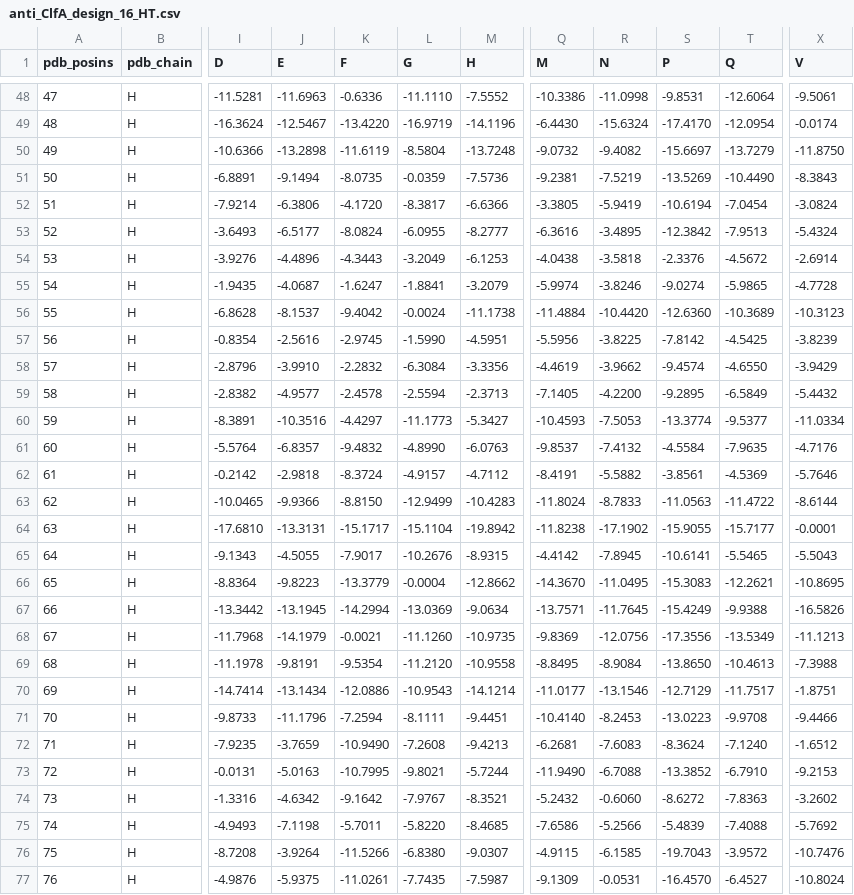
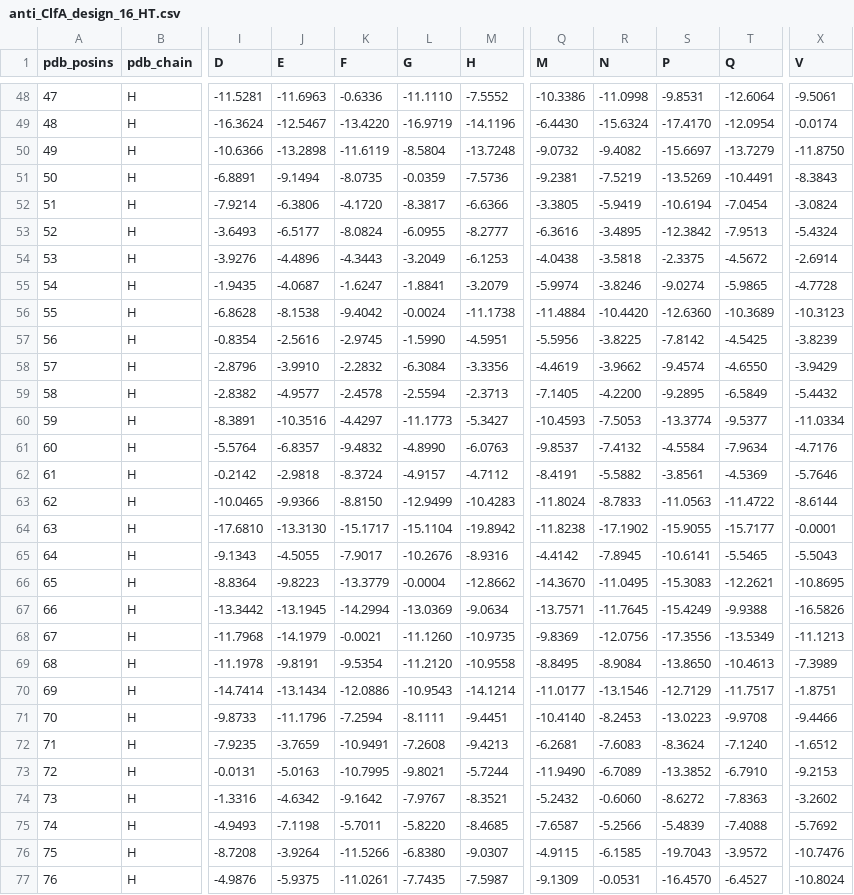
Before and after one commit to AIntibody-with-Immunochem/AntiFold, a CSV file: antifold_output/anti_ClfA_design_16_HT.csv, drawn as a sheet; only a part is shown, gaps mark what is left out; the diff covers the shown part only; the diff names each change by its address in the sheet, - before the commit and + after, or states it on an @@ line.

```diff
--- a/antifold_output/anti_ClfA_design_16_HT.csv
+++ b/antifold_output/anti_ClfA_design_16_HT.csv
-T51 (Q): -10.4490
+T51 (Q): -10.4491
-S54 (P): -2.3376
+S54 (P): -2.3375
-J56 (E): -8.1537
+J56 (E): -8.1538
-T61 (Q): -7.9635
+T61 (Q): -7.9634
-J64 (E): -13.3131
+J64 (E): -13.3130
-M65 (H): -8.9315
+M65 (H): -8.9316
-X69 (V): -7.3988
+X69 (V): -7.3989
-K72 (F): -10.9490
+K72 (F): -10.9491
-R73 (N): -6.7088
+R73 (N): -6.7089
-Q75 (M): -7.6586
+Q75 (M): -7.6587
```
Also changed, not shown: 166 edited cells elsewhere in this file, 5 other files.
